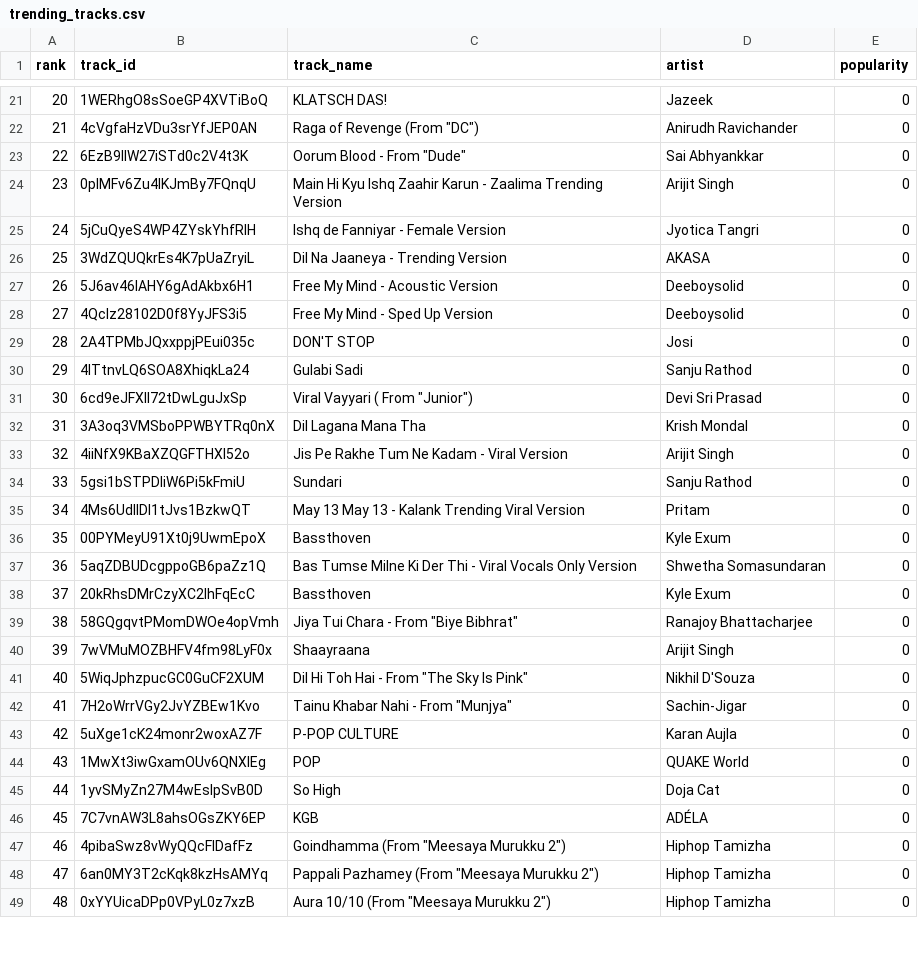
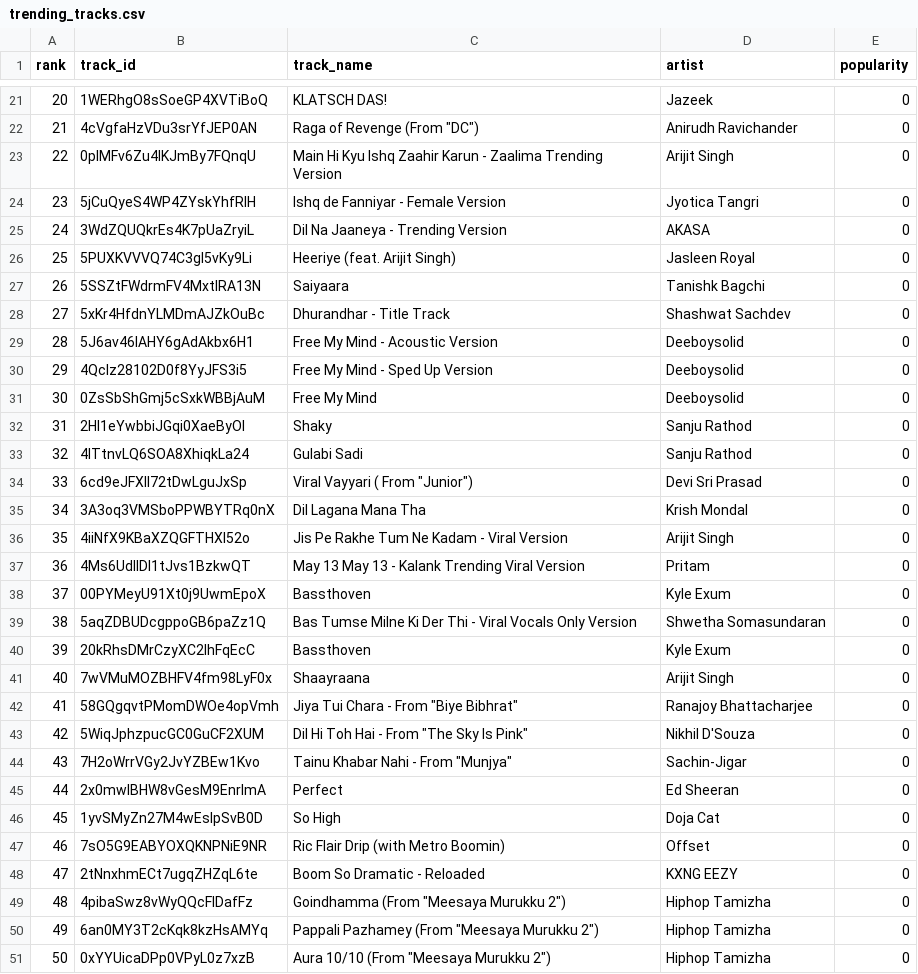
Before and after one commit to 5avis/playlist-a-live, a CSV file: trending_tracks.csv, drawn as a sheet; only a part is shown, gaps mark what is left out; removed rows and columns are numbered as before the commit, all else as after; the diff covers the shown part only; the diff names each change by its address in the sheet, - before the commit and + after, or states it on an @@ line.

```diff
--- a/trending_tracks.csv
+++ b/trending_tracks.csv
@@ column A (rank) renumbered between rows 15 and 51 @@
-row 23: 22 | 6EzB9lIW27iSTd0c2V4t3K | Oorum Blood - From "Dude" | Sai Abhyankkar | 0
+row 26: 25 | 5PUXKVVVQ74C3gl5vKy9Li | Heeriye (feat. Arijit Singh) | Jasleen Royal | 0
+row 27: 26 | 5SSZtFWdrmFV4MxtlRA13N | Saiyaara | Tanishk Bagchi | 0
+row 28: 27 | 5xKr4HfdnYLMDmAJZkOuBc | Dhurandhar - Title Track | Shashwat Sachdev | 0
-row 29: 28 | 2A4TPMbJQxxppjPEui035c | DON'T STOP | Josi | 0
+row 31: 30 | 0ZsSbShGmj5cSxkWBBjAuM | Free My Mind | Deeboysolid | 0
+row 32: 31 | 2HI1eYwbbiJGqi0XaeByOI | Shaky | Sanju Rathod | 0
-row 34: 33 | 5gsi1bSTPDIiW6Pi5kFmiU | Sundari | Sanju Rathod | 0
@@ row 40 moved to row 41: 40 @@
-row 43: 42 | 5uXge1cK24monr2woxAZ7F | P-POP CULTURE | Karan Aujla | 0
-row 44: 43 | 1MwXt3iwGxamOUv6QNXIEg | POP | QUAKE World | 0
+row 45: 44 | 2x0mwlBHW8vGesM9EnrImA | Perfect | Ed Sheeran | 0
-row 46: 45 | 7C7vnAW3L8ahsOGsZKY6EP | KGB | ADÉLA | 0
+row 47: 46 | 7sO5G9EABYOXQKNPNiE9NR | Ric Flair Drip (with Metro Boomin) | Offset | 0
+row 48: 47 | 2tNnxhmECt7ugqZHZqL6te | Boom So Dramatic - Reloaded | KXNG EEZY | 0
```
Also changed, not shown: 4 added rows and 6 removed rows elsewhere in this file, decisions.csv.
